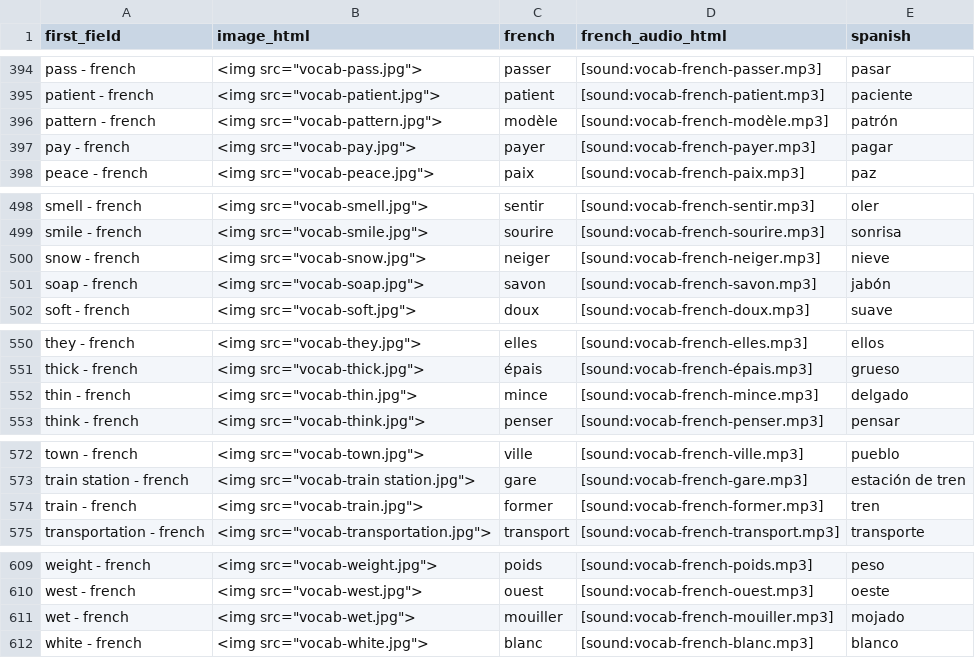
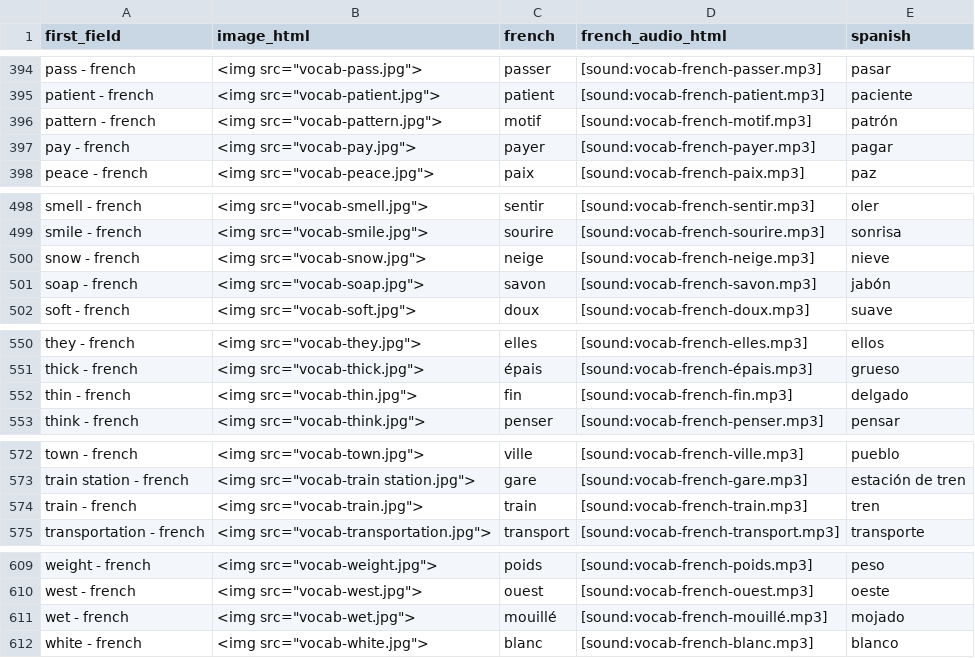
Before and after one commit to danimedi/vocabulaRy, a CSV file: data/output/french.csv, drawn as a sheet; only a part is shown, gaps mark what is left out; the diff covers the shown part only.

Commit message:
generate outputs for French and Portuguese

```diff
--- a/data/output/french.csv
+++ b/data/output/french.csv
@@ -395,3 +395,3 @@ pass - french;"<img src=""vocab-pass.jpg"">";passer;[sound:vocab-french-passer.m
 patient - french;"<img src=""vocab-patient.jpg"">";patient;[sound:vocab-french-patient.mp3];paciente
-pattern - french;"<img src=""vocab-pattern.jpg"">";modèle;[sound:vocab-french-modèle.mp3];patrón
+pattern - french;"<img src=""vocab-pattern.jpg"">";motif;[sound:vocab-french-motif.mp3];patrón
 pay - french;"<img src=""vocab-pay.jpg"">";payer;[sound:vocab-french-payer.mp3];pagar
@@ -499,3 +499,3 @@ smell - french;"<img src=""vocab-smell.jpg"">";sentir;[sound:vocab-french-sentir
 smile - french;"<img src=""vocab-smile.jpg"">";sourire;[sound:vocab-french-sourire.mp3];sonrisa
-snow - french;"<img src=""vocab-snow.jpg"">";neiger;[sound:vocab-french-neiger.mp3];nieve
+snow - french;"<img src=""vocab-snow.jpg"">";neige;[sound:vocab-french-neige.mp3];nieve
 soap - french;"<img src=""vocab-soap.jpg"">";savon;[sound:vocab-french-savon.mp3];jabón
@@ -551,3 +551,3 @@ they - french;"<img src=""vocab-they.jpg"">";elles;[sound:vocab-french-elles.mp3
 thick - french;"<img src=""vocab-thick.jpg"">";épais;[sound:vocab-french-épais.mp3];grueso
-thin - french;"<img src=""vocab-thin.jpg"">";mince;[sound:vocab-french-mince.mp3];delgado
+thin - french;"<img src=""vocab-thin.jpg"">";fin;[sound:vocab-french-fin.mp3];delgado
 think - french;"<img src=""vocab-think.jpg"">";penser;[sound:vocab-french-penser.mp3];pensar
@@ -573,3 +573,3 @@ town - french;"<img src=""vocab-town.jpg"">";ville;[sound:vocab-french-ville.mp3
 train station - french;"<img src=""vocab-train station.jpg"">";gare;[sound:vocab-french-gare.mp3];estación de tren
-train - french;"<img src=""vocab-train.jpg"">";former;[sound:vocab-french-former.mp3];tren
+train - french;"<img src=""vocab-train.jpg"">";train;[sound:vocab-french-train.mp3];tren
 transportation - french;"<img src=""vocab-transportation.jpg"">";transport;[sound:vocab-french-transport.mp3];transporte
@@ -610,3 +610,3 @@ weight - french;"<img src=""vocab-weight.jpg"">";poids;[sound:vocab-french-poids
 west - french;"<img src=""vocab-west.jpg"">";ouest;[sound:vocab-french-ouest.mp3];oeste
-wet - french;"<img src=""vocab-wet.jpg"">";mouiller;[sound:vocab-french-mouiller.mp3];mojado
+wet - french;"<img src=""vocab-wet.jpg"">";mouillé;[sound:vocab-french-mouillé.mp3];mojado
 white - french;"<img src=""vocab-white.jpg"">";blanc;[sound:vocab-french-blanc.mp3];blanco
```
Also changed, not shown: 22 edited cells elsewhere in this file, 1 other file.
